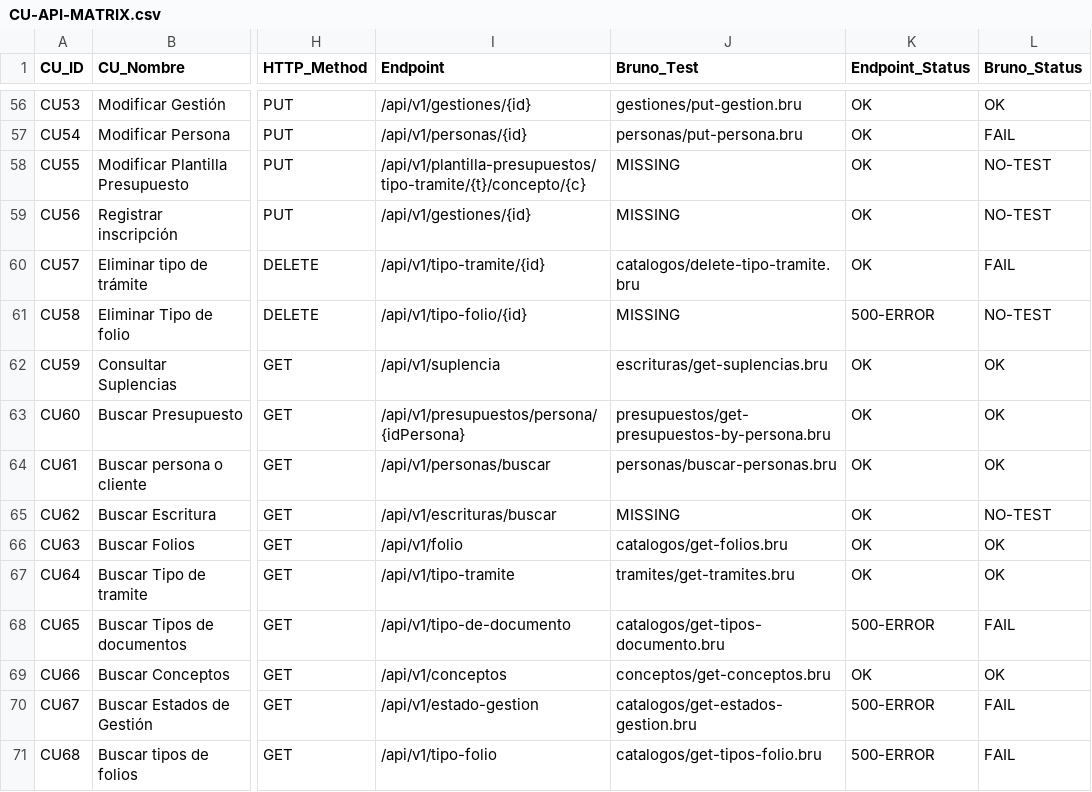
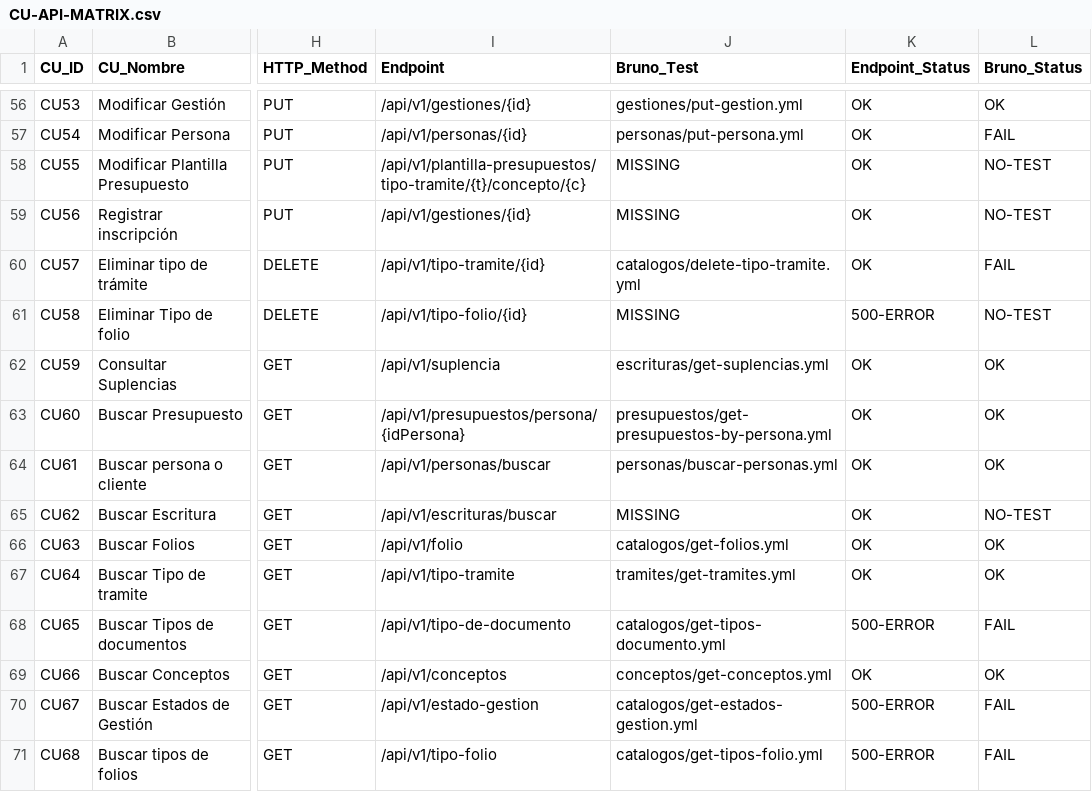
Before and after one commit to matiaspakua/notaire, a CSV file: docs/300-development/303-testing/CU-API-MATRIX.csv, drawn as a sheet; only a part is shown, gaps mark what is left out; the diff covers the shown part only; the diff names each change by its address in the sheet, - before the commit and + after, or states it on an @@ line.

```diff
--- a/docs/300-development/303-testing/CU-API-MATRIX.csv
+++ b/docs/300-development/303-testing/CU-API-MATRIX.csv
-J56 (Bruno_Test): gestiones/put-gestion.bru
+J56 (Bruno_Test): gestiones/put-gestion.yml
-J57 (Bruno_Test): personas/put-persona.bru
+J57 (Bruno_Test): personas/put-persona.yml
-J60 (Bruno_Test): catalogos/delete-tipo-tramite.bru
+J60 (Bruno_Test): catalogos/delete-tipo-tramite.yml
-J62 (Bruno_Test): escrituras/get-suplencias.bru
+J62 (Bruno_Test): escrituras/get-suplencias.yml
-J63 (Bruno_Test): presupuestos/get-presupuestos-by-persona.bru
+J63 (Bruno_Test): presupuestos/get-presupuestos-by-persona.yml
-J64 (Bruno_Test): personas/buscar-personas.bru
+J64 (Bruno_Test): personas/buscar-personas.yml
-J66 (Bruno_Test): catalogos/get-folios.bru
+J66 (Bruno_Test): catalogos/get-folios.yml
-J67 (Bruno_Test): tramites/get-tramites.bru
+J67 (Bruno_Test): tramites/get-tramites.yml
-J68 (Bruno_Test): catalogos/get-tipos-documento.bru
+J68 (Bruno_Test): catalogos/get-tipos-documento.yml
-J69 (Bruno_Test): conceptos/get-conceptos.bru
+J69 (Bruno_Test): conceptos/get-conceptos.yml
-J70 (Bruno_Test): catalogos/get-estados-gestion.bru
+J70 (Bruno_Test): catalogos/get-estados-gestion.yml
-J71 (Bruno_Test): catalogos/get-tipos-folio.bru
+J71 (Bruno_Test): catalogos/get-tipos-folio.yml
```
Also changed, not shown: 39 edited cells elsewhere in this file, 18 other files.
